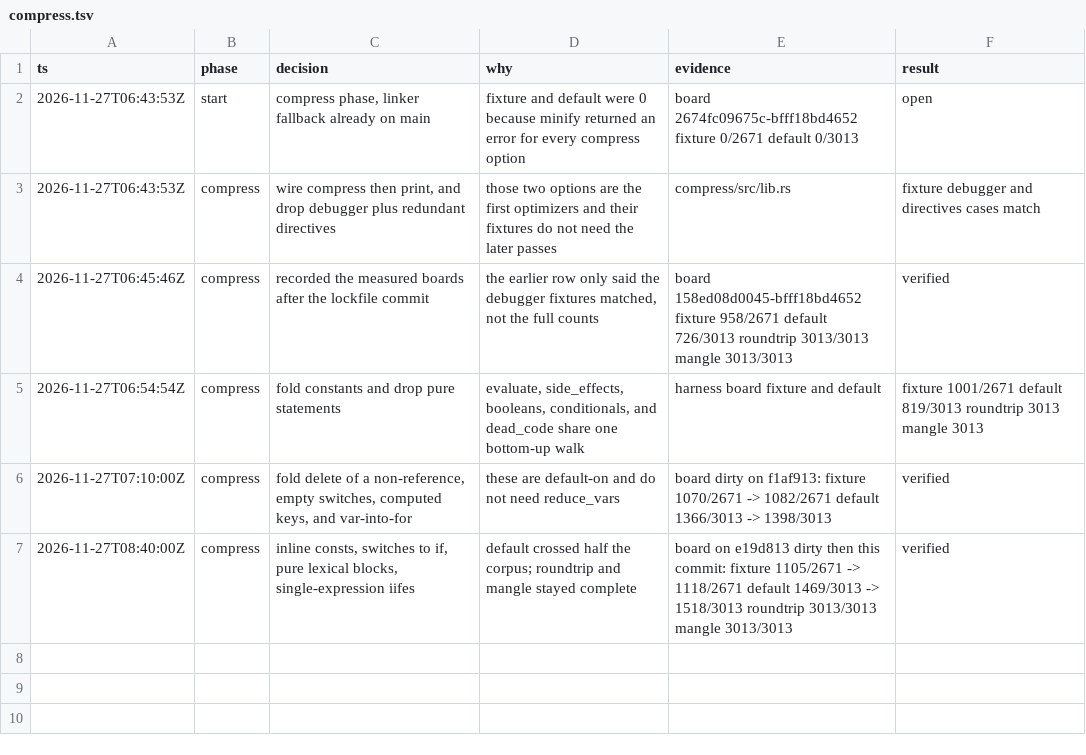
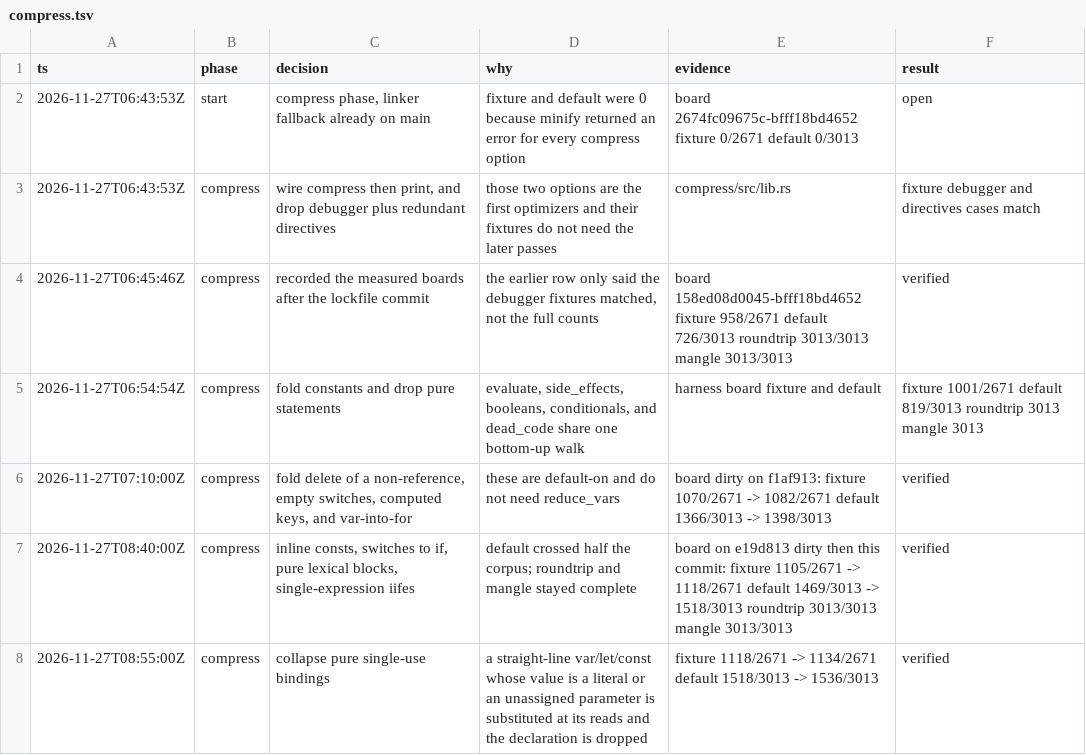
Before and after one commit to tariqrafique/terser-rust, a TSV file: .audit/compress.tsv, drawn as a sheet; the diff names each change by its address in the sheet, - before the commit and + after, or states it on an @@ line.

```diff
--- a/.audit/compress.tsv
+++ b/.audit/compress.tsv
+row 8: 2026-11-27T08:55:00Z | compress | collapse pure single-use bindings | a straight-line var/let/const whose value is a literal or an unassigned parameter is substituted at its reads and the declaration is dropped | fixture 1118/2671 -> 1134/2671 default 1518/3013 -> 1536/3013 | verified
```
Also changed, not shown: 2 other files.
